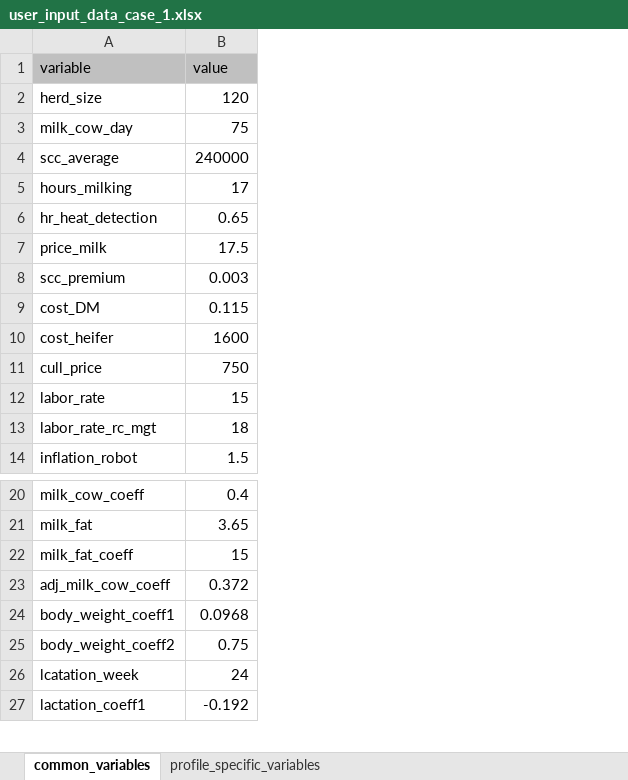
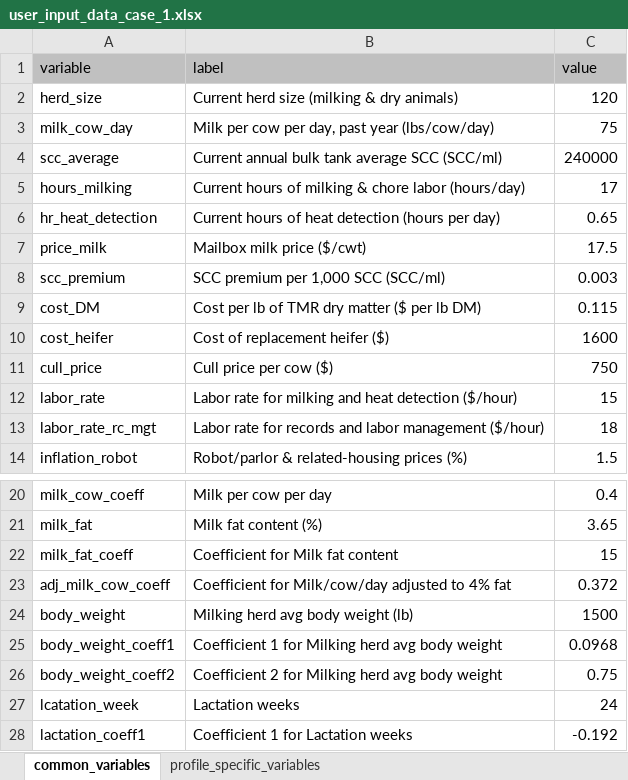
Before and after one commit to kotamine/DairyApps, an Excel workbook: Robot/www/user_input_data_case_1.xlsx, sheet common_variables, drawn as a sheet; only a part is shown, gaps mark what is left out; values as stored, in another font and other column widths than the file's, no borders; the diff names each change by its address in the sheet, - before the commit and + after, or states it on an @@ line.

```diff
--- a/Robot/www/user_input_data_case_1.xlsx (sheet common_variables)
+++ b/Robot/www/user_input_data_case_1.xlsx (sheet common_variables)
+column B (label), rows 2-14: Current herd size (milking & dry animals) | Milk per cow per day, past year (lbs/cow/day) | Current annual bulk tank average SCC (SCC/ml) | Current hours of milking & chore labor (hours/day) | Current hours of heat detection (hours per day) | Mailbox milk price ($/cwt) | SCC premium per 1,000 SCC (SCC/ml) | Cost per lb of TMR dry matter ($ per lb DM) | Cost of replacement heifer ($) | Cull price per cow ($) | Labor rate for milking and heat detection ($/hour) | Labor rate for records and labor management ($/hour) | Robot/parlor & related-housing prices (%); rows 20-23: Milk per cow per day | Milk fat content (%) | Coefficient for Milk fat content | Coefficient for Milk/cow/day adjusted to 4% fat; rows 25-28: Coefficient 1 for Milking herd avg body weight | Coefficient 2 for Milking herd avg body weight | Lactation weeks | Coefficient 1 for Lactation weeks
+row 24: body_weight | Milking herd avg body weight (lb) | 1500
```
Also changed, not shown: sheet profile_specific_variables, Robot/www/user_input_data_min_step.xlsx, 25 other files.
